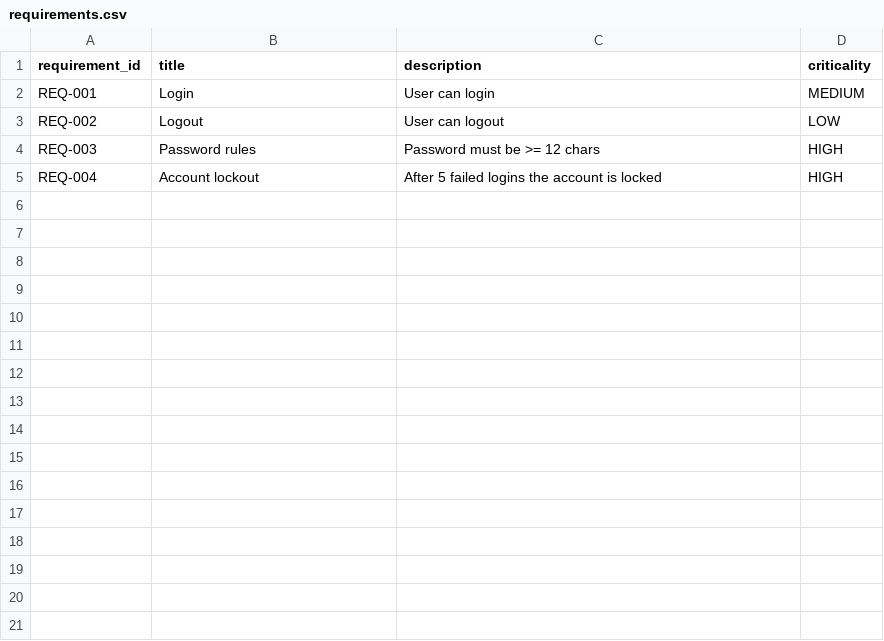
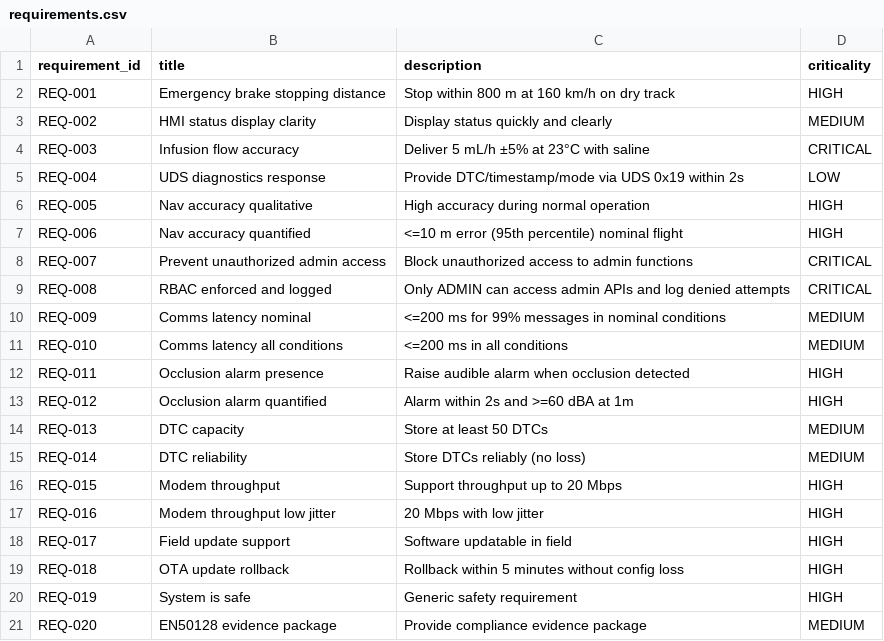
Before and after one commit to jbtb-test/vv-app2-tctc, a CSV file: data/inputs/requirements.csv, drawn as a sheet.

```diff
--- a/data/inputs/requirements.csv
+++ b/data/inputs/requirements.csv
@@ -1,5 +1,21 @@
 requirement_id,title,description,criticality
-REQ-001,Login,User can login,MEDIUM
-REQ-002,Logout,User can logout,LOW
-REQ-003,Password rules,Password must be >= 12 chars,HIGH
-REQ-004,Account lockout,After 5 failed logins the account is locked,HIGH
+REQ-001,Emergency brake stopping distance,Stop within 800 m at 160 km/h on dry track,HIGH
+REQ-002,HMI status display clarity,Display status quickly and clearly,MEDIUM
+REQ-003,Infusion flow accuracy,Deliver 5 mL/h ±5% at 23°C with saline,CRITICAL
+REQ-004,UDS diagnostics response,Provide DTC/timestamp/mode via UDS 0x19 within 2s,LOW
+REQ-005,Nav accuracy qualitative,High accuracy during normal operation,HIGH
+REQ-006,Nav accuracy quantified,<=10 m error (95th percentile) nominal flight,HIGH
+REQ-007,Prevent unauthorized admin access,Block unauthorized access to admin functions,CRITICAL
+REQ-008,RBAC enforced and logged,Only ADMIN can access admin APIs and log denied attempts,CRITICAL
+REQ-009,Comms latency nominal,<=200 ms for 99% messages in nominal conditions,MEDIUM
+REQ-010,Comms latency all conditions,<=200 ms in all conditions,MEDIUM
+REQ-011,Occlusion alarm presence,Raise audible alarm when occlusion detected,HIGH
+REQ-012,Occlusion alarm quantified,Alarm within 2s and >=60 dBA at 1m,HIGH
+REQ-013,DTC capacity,Store at least 50 DTCs,MEDIUM
+REQ-014,DTC reliability,Store DTCs reliably (no loss),MEDIUM
+REQ-015,Modem throughput,Support throughput up to 20 Mbps,HIGH
+REQ-016,Modem throughput low jitter,20 Mbps with low jitter,HIGH
+REQ-017,Field update support,Software updatable in field,HIGH
+REQ-018,OTA update rollback,Rollback within 5 minutes without config loss,HIGH
+REQ-019,System is safe,Generic safety requirement,HIGH
+REQ-020,EN50128 evidence package,Provide compliance evidence package,MEDIUM
```
Also changed, not shown: data/inputs/tests.csv, 1 other file.
